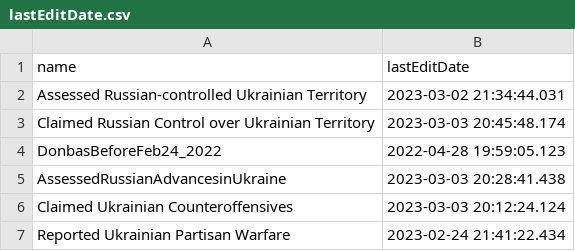
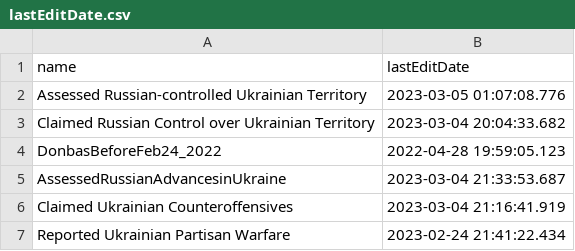
Before and after one commit to kazuhirokida/ISW, a CSV file: lastEditDate.csv, drawn as a sheet.

```diff
--- a/lastEditDate.csv
+++ b/lastEditDate.csv
@@ -1,7 +1,7 @@
 name,lastEditDate
-Assessed Russian-controlled Ukrainian Territory,2023-03-02 21:34:44.031
-Claimed Russian Control over Ukrainian Territory,2023-03-03 20:45:48.174
+Assessed Russian-controlled Ukrainian Territory,2023-03-05 01:07:08.776
+Claimed Russian Control over Ukrainian Territory,2023-03-04 20:04:33.682
 DonbasBeforeFeb24_2022,2022-04-28 19:59:05.123
-AssessedRussianAdvancesinUkraine,2023-03-03 20:28:41.438
-Claimed Ukrainian Counteroffensives,2023-03-03 20:12:24.124
+AssessedRussianAdvancesinUkraine,2023-03-04 21:33:53.687
+Claimed Ukrainian Counteroffensives,2023-03-04 21:16:41.919
 Reported Ukrainian Partisan Warfare,2023-02-24 21:41:22.434
```
Also changed, not shown: 6 other files.
